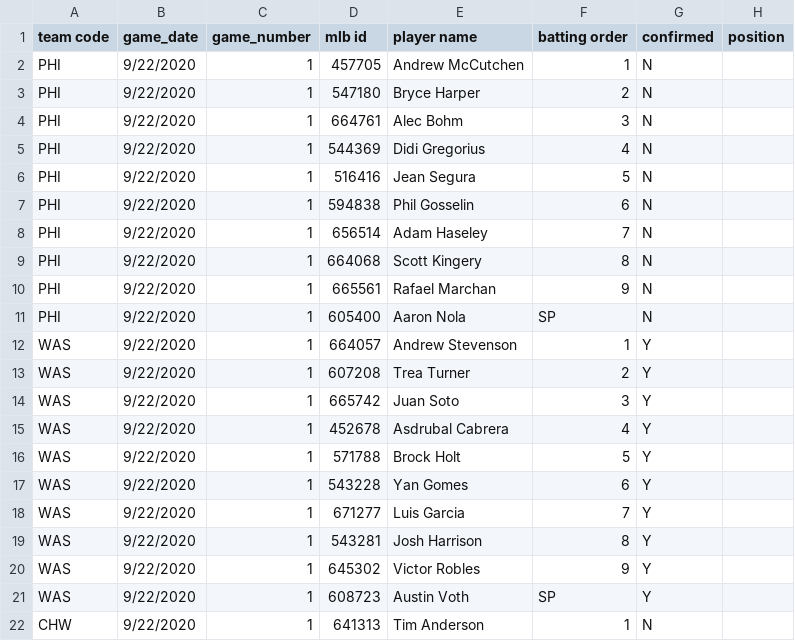
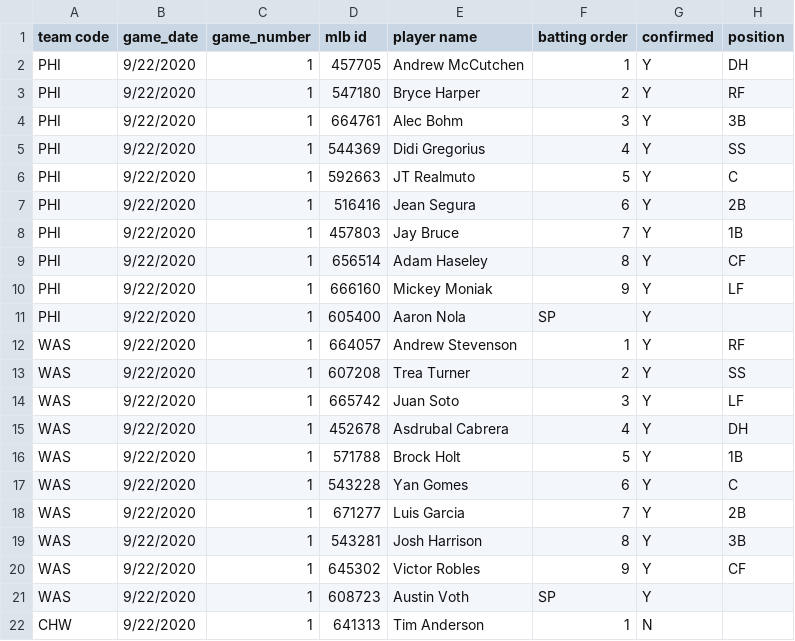
Before and after one commit to justinmof/MLBSheets-CSV-Files, a CSV file: BM-Lineup-Data.csv, drawn as a sheet; only a part is shown.

```diff
--- a/BM-Lineup-Data.csv
+++ b/BM-Lineup-Data.csv
@@ -1,21 +1,21 @@
 team code, game_date, game_number, mlb id, player name, batting order, confirmed, position
-PHI,9/22/2020,1,457705,Andrew McCutchen,1,N,
-PHI,9/22/2020,1,547180,Bryce Harper,2,N,
-PHI,9/22/2020,1,664761,Alec Bohm,3,N,
-PHI,9/22/2020,1,544369,Didi Gregorius,4,N,
-PHI,9/22/2020,1,516416,Jean Segura,5,N,
-PHI,9/22/2020,1,594838,Phil Gosselin,6,N,
-PHI,9/22/2020,1,656514,Adam Haseley,7,N,
-PHI,9/22/2020,1,664068,Scott Kingery,8,N,
-PHI,9/22/2020,1,665561,Rafael Marchan,9,N,
-PHI,9/22/2020,1,605400,Aaron Nola,SP,N,
-WAS,9/22/2020,1,664057,Andrew Stevenson,1,Y,
-WAS,9/22/2020,1,607208,Trea Turner,2,Y,
-WAS,9/22/2020,1,665742,Juan Soto,3,Y,
-WAS,9/22/2020,1,452678,Asdrubal Cabrera,4,Y,
-WAS,9/22/2020,1,571788,Brock Holt,5,Y,
-WAS,9/22/2020,1,543228,Yan Gomes,6,Y,
-WAS,9/22/2020,1,671277,Luis Garcia,7,Y,
-WAS,9/22/2020,1,543281,Josh Harrison,8,Y,
-WAS,9/22/2020,1,645302,Victor Robles,9,Y,
+PHI,9/22/2020,1,457705,Andrew McCutchen,1,Y,DH
+PHI,9/22/2020,1,547180,Bryce Harper,2,Y,RF
+PHI,9/22/2020,1,664761,Alec Bohm,3,Y,3B
+PHI,9/22/2020,1,544369,Didi Gregorius,4,Y,SS
+PHI,9/22/2020,1,592663,JT Realmuto,5,Y,C
+PHI,9/22/2020,1,516416,Jean Segura,6,Y,2B
+PHI,9/22/2020,1,457803,Jay Bruce,7,Y,1B
+PHI,9/22/2020,1,656514,Adam Haseley,8,Y,CF
+PHI,9/22/2020,1,666160,Mickey Moniak,9,Y,LF
+PHI,9/22/2020,1,605400,Aaron Nola,SP,Y,
+WAS,9/22/2020,1,664057,Andrew Stevenson,1,Y,RF
+WAS,9/22/2020,1,607208,Trea Turner,2,Y,SS
+WAS,9/22/2020,1,665742,Juan Soto,3,Y,LF
+WAS,9/22/2020,1,452678,Asdrubal Cabrera,4,Y,DH
+WAS,9/22/2020,1,571788,Brock Holt,5,Y,1B
+WAS,9/22/2020,1,543228,Yan Gomes,6,Y,C
+WAS,9/22/2020,1,671277,Luis Garcia,7,Y,2B
+WAS,9/22/2020,1,543281,Josh Harrison,8,Y,3B
+WAS,9/22/2020,1,645302,Victor Robles,9,Y,CF
 WAS,9/22/2020,1,608723,Austin Voth,SP,Y,
```
Also changed, not shown: BM-Lineup-Data1.csv.
